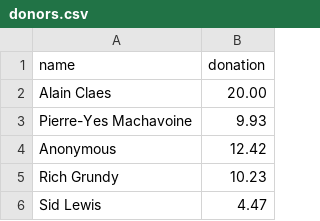
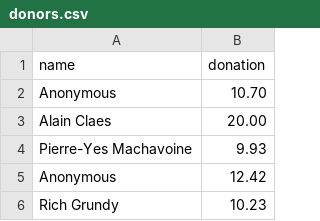
Before and after one commit to jwallet/spy-spotify, a CSV file: _data/donors.csv, drawn as a sheet; only a part is shown; the shorter side is filled out with more unchanged rows; the diff names each change by its address in the sheet, - before the commit and + after, or states it on an @@ line.

```diff
--- a/_data/donors.csv
+++ b/_data/donors.csv
+row 2: Anonymous | 10.70
```
Also changed, not shown: _data/comments.csv, 3 other files.
